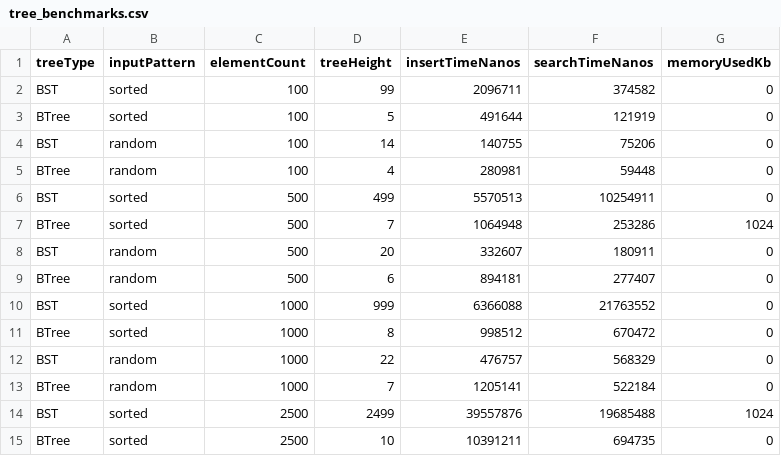
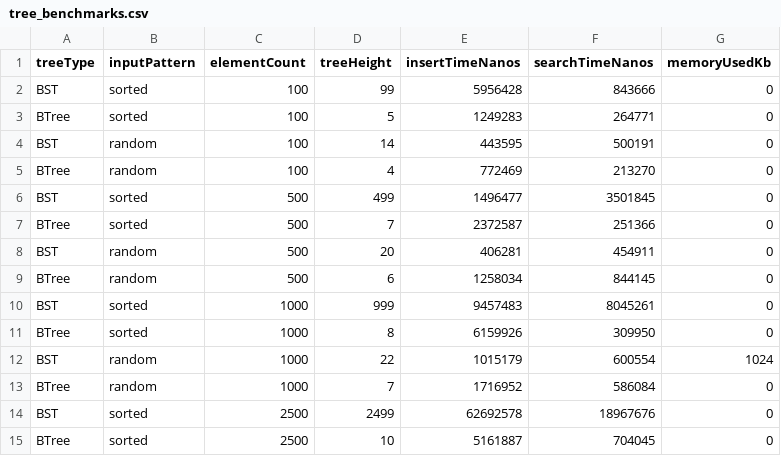
Before and after one commit to zonyra-hubert/DCIT308-204-project, a CSV file: exports/benchmark_results/tree_benchmarks.csv, drawn as a sheet; only a part is shown; the diff covers the shown part only.

```diff
--- a/exports/benchmark_results/tree_benchmarks.csv
+++ b/exports/benchmark_results/tree_benchmarks.csv
@@ -1,15 +1,15 @@
 treeType,inputPattern,elementCount,treeHeight,insertTimeNanos,searchTimeNanos,memoryUsedKb
-BST,sorted,100,99,2096711,374582,0
-BTree,sorted,100,5,491644,121919,0
-BST,random,100,14,140755,75206,0
-BTree,random,100,4,280981,59448,0
-BST,sorted,500,499,5570513,10254911,0
-BTree,sorted,500,7,1064948,253286,1024
-BST,random,500,20,332607,180911,0
-BTree,random,500,6,894181,277407,0
-BST,sorted,1000,999,6366088,21763552,0
-BTree,sorted,1000,8,998512,670472,0
-BST,random,1000,22,476757,568329,0
-BTree,random,1000,7,1205141,522184,0
-BST,sorted,2500,2499,39557876,19685488,1024
-BTree,sorted,2500,10,10391211,694735,0
+BST,sorted,100,99,5956428,843666,0
+BTree,sorted,100,5,1249283,264771,0
+BST,random,100,14,443595,500191,0
+BTree,random,100,4,772469,213270,0
+BST,sorted,500,499,1496477,3501845,0
+BTree,sorted,500,7,2372587,251366,0
+BST,random,500,20,406281,454911,0
+BTree,random,500,6,1258034,844145,0
+BST,sorted,1000,999,9457483,8045261,0
+BTree,sorted,1000,8,6159926,309950,0
+BST,random,1000,22,1015179,600554,1024
+BTree,random,1000,7,1716952,586084,0
+BST,sorted,2500,2499,62692578,18967676,0
+BTree,sorted,2500,10,5161887,704045,0
```
Also changed, not shown: 15 edited cells elsewhere in this file, data/seed/roads.csv, exports/benchmark_results/hashtable_benchmarks.csv, 14 other files.
